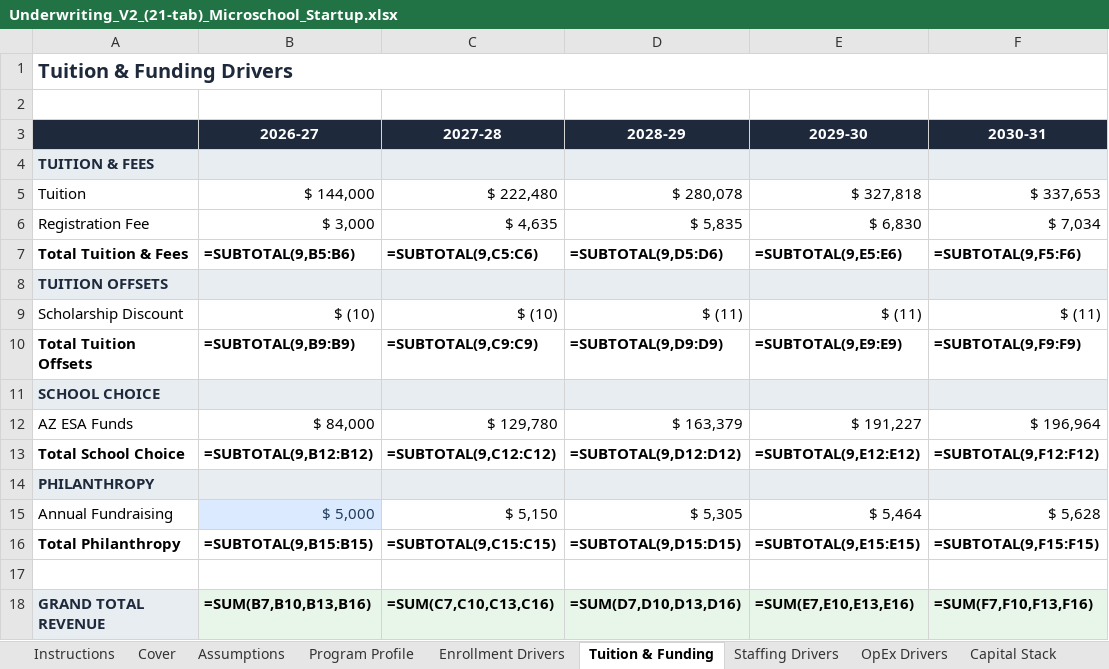
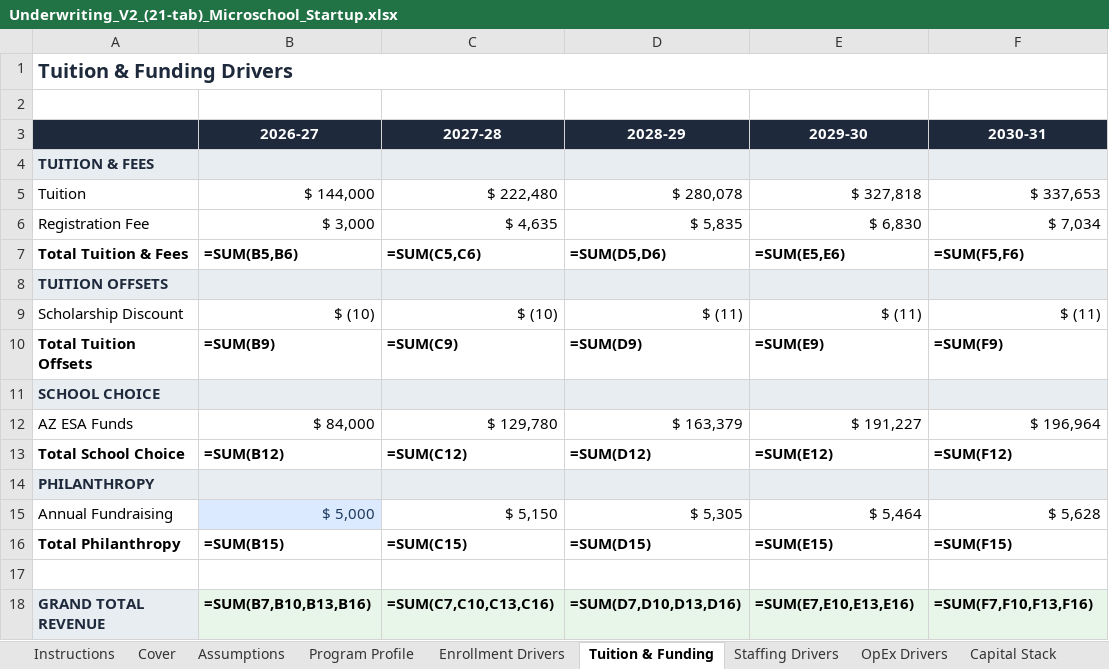
Before and after one commit to oronico/Schoolstack_Budget, an Excel workbook: artifacts/api-server/qa-output/Underwriting_V2_(21-tab)_Microschool_Startup.xlsx, sheet Tuition & Funding, drawn as a sheet; values as stored, in another font and other column widths than the file's, no borders; formulas are shown in place of their values; the diff names each change by its address in the sheet, - before the commit and + after, or states it on an @@ line.

```diff
--- a/artifacts/api-server/qa-output/Underwriting_V2_(21-tab)_Microschool_Startup.xlsx (sheet Tuition & Funding)
+++ b/artifacts/api-server/qa-output/Underwriting_V2_(21-tab)_Microschool_Startup.xlsx (sheet Tuition & Funding)
-B7 (2026-27): =SUBTOTAL(9,B5:B6)
+B7 (2026-27): =SUM(B5,B6)
-C7 (2027-28): =SUBTOTAL(9,C5:C6)
+C7 (2027-28): =SUM(C5,C6)
-D7 (2028-29): =SUBTOTAL(9,D5:D6)
+D7 (2028-29): =SUM(D5,D6)
-E7 (2029-30): =SUBTOTAL(9,E5:E6)
+E7 (2029-30): =SUM(E5,E6)
-F7 (2030-31): =SUBTOTAL(9,F5:F6)
+F7 (2030-31): =SUM(F5,F6)
-B10 (2026-27): =SUBTOTAL(9,B9:B9)
+B10 (2026-27): =SUM(B9)
-C10 (2027-28): =SUBTOTAL(9,C9:C9)
+C10 (2027-28): =SUM(C9)
-D10 (2028-29): =SUBTOTAL(9,D9:D9)
+D10 (2028-29): =SUM(D9)
-E10 (2029-30): =SUBTOTAL(9,E9:E9)
+E10 (2029-30): =SUM(E9)
-F10 (2030-31): =SUBTOTAL(9,F9:F9)
+F10 (2030-31): =SUM(F9)
-B13 (2026-27): =SUBTOTAL(9,B12:B12)
+B13 (2026-27): =SUM(B12)
-C13 (2027-28): =SUBTOTAL(9,C12:C12)
+C13 (2027-28): =SUM(C12)
-D13 (2028-29): =SUBTOTAL(9,D12:D12)
+D13 (2028-29): =SUM(D12)
-E13 (2029-30): =SUBTOTAL(9,E12:E12)
+E13 (2029-30): =SUM(E12)
-F13 (2030-31): =SUBTOTAL(9,F12:F12)
+F13 (2030-31): =SUM(F12)
-B16 (2026-27): =SUBTOTAL(9,B15:B15)
+B16 (2026-27): =SUM(B15)
-C16 (2027-28): =SUBTOTAL(9,C15:C15)
+C16 (2027-28): =SUM(C15)
-D16 (2028-29): =SUBTOTAL(9,D15:D15)
+D16 (2028-29): =SUM(D15)
-E16 (2029-30): =SUBTOTAL(9,E15:E15)
+E16 (2029-30): =SUM(E15)
-F16 (2030-31): =SUBTOTAL(9,F15:F15)
+F16 (2030-31): =SUM(F15)
```
Also changed, not shown: artifacts/api-server/qa-output/Formula_Export_Charter_ADA_Grade-Band.xlsx, artifacts/api-server/qa-output/Formula_Export_Charter_Public_Funding.xlsx, 23 other files.
